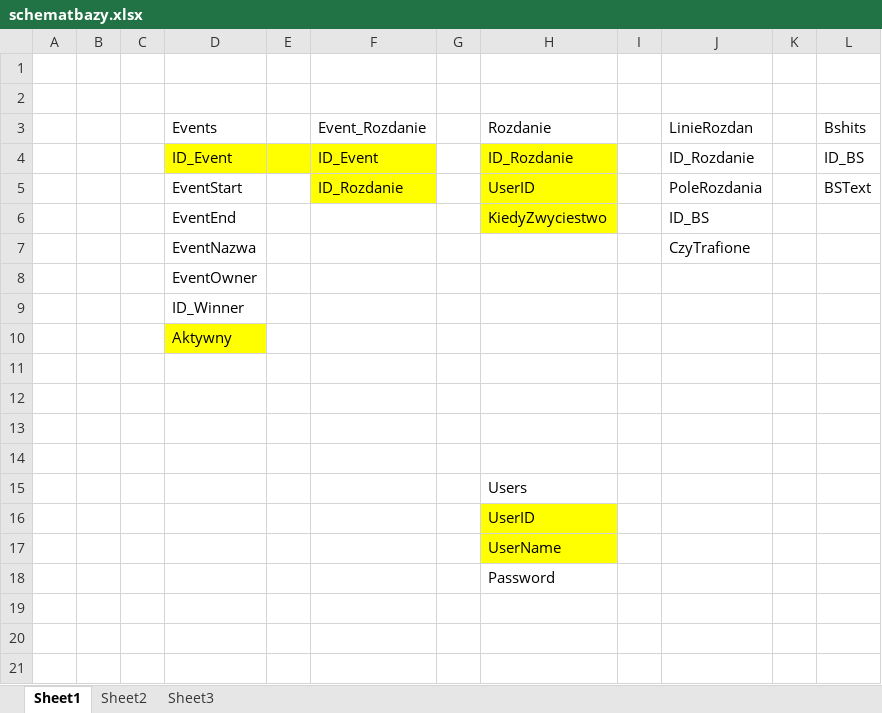
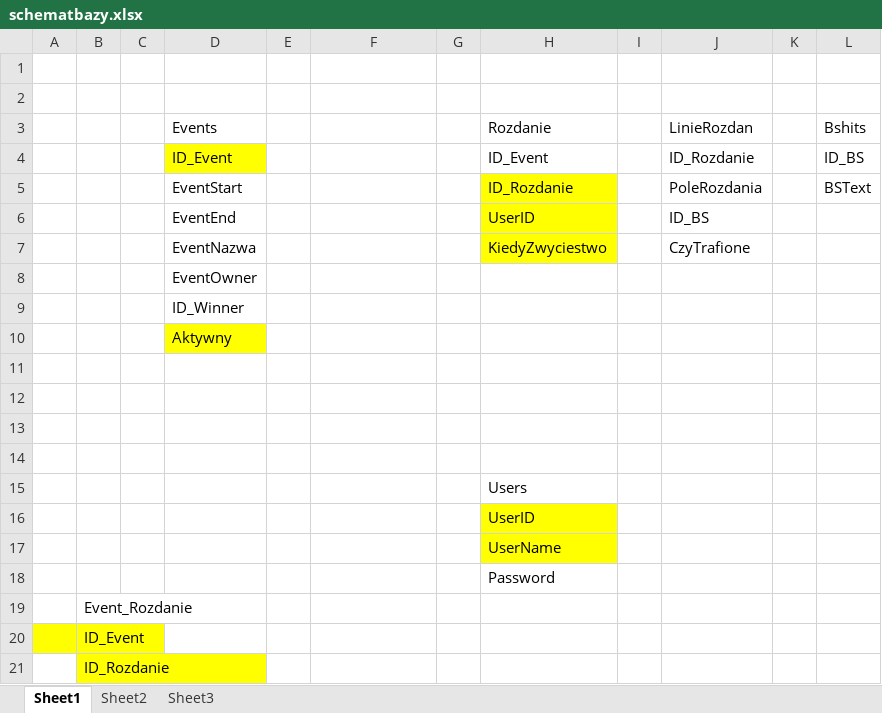
Before and after one commit to baqarah/BSB, an Excel workbook: schematbazy.xlsx, sheet Sheet1, drawn as a sheet; values as stored, in another font and other column widths than the file's, no borders; charts and pictures not drawn; the diff names each change by its address in the sheet, - before the commit and + after, or states it on an @@ line.

```diff
--- a/schematbazy.xlsx (sheet Sheet1)
+++ b/schematbazy.xlsx (sheet Sheet1)
-F3: Event_Rozdanie
+F3: (empty)
-E4:F4 fill: #FFFF00
+E4:F4 fill: none
-F4: ID_Event
+F4: (empty)
-H4 (Rozdanie): ID_Rozdanie
+H4 (Rozdanie): ID_Event
-H4 fill: #FFFF00
+H4 fill: none
-F5: ID_Rozdanie
+F5: (empty)
-F5 fill: #FFFF00
+F5 fill: none
-H5 (Rozdanie): UserID
+H5 (Rozdanie): ID_Rozdanie
-H6 (Rozdanie): KiedyZwyciestwo
+H6 (Rozdanie): UserID
-H7 (Rozdanie): (empty)
+H7 (Rozdanie): KiedyZwyciestwo
-H7 fill: none
+H7 fill: #FFFF00
+row 19:  | Event_Rozdanie
+row 20:  | ID_Event
+row 21:  | ID_Rozdanie
```
Also changed, not shown: charts or pictures, 2 other files.
